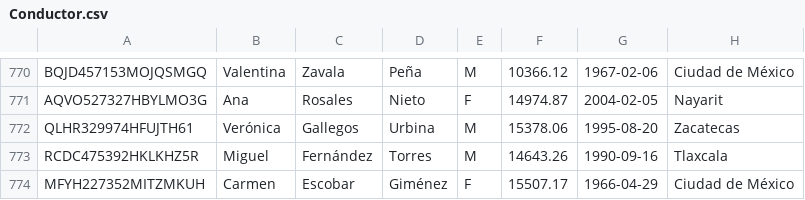
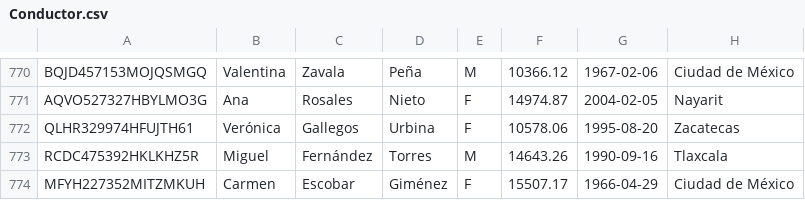
Before and after one commit to Miguel23-F/Metro, a CSV file: Conductor.csv, drawn as a sheet; only a part is shown, gaps mark what is left out.

Commit message:
Update Conductor.csv

```diff
--- a/Conductor.csv
+++ b/Conductor.csv
@@ -771,3 +771,3 @@ BQJD457153MOJQSMGQ,Valentina,Zavala,Peña,M,10366.12,1967-02-06,Ciudad de Méxic
 AQVO527327HBYLMO3G,Ana,Rosales,Nieto,F,14974.87,2004-02-05,Nayarit
-QLHR329974HFUJTH61,Verónica,Gallegos,Urbina,M,15378.06,1995-08-20,Zacatecas
+QLHR329974HFUJTH61,Verónica,Gallegos,Urbina,F,10578.06,1995-08-20,Zacatecas
 RCDC475392HKLKHZ5R,Miguel,Fernández,Torres,M,14643.26,1990-09-16,Tlaxcala
```
